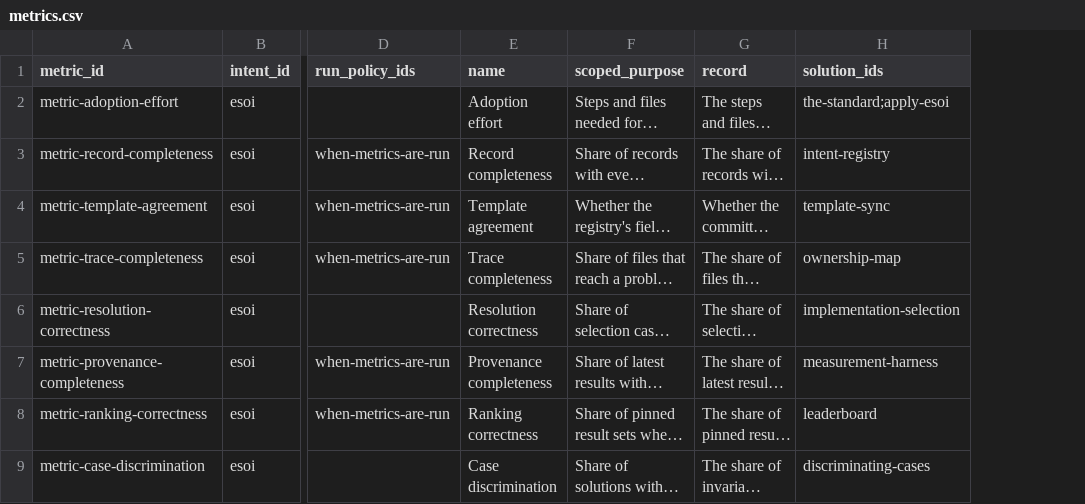
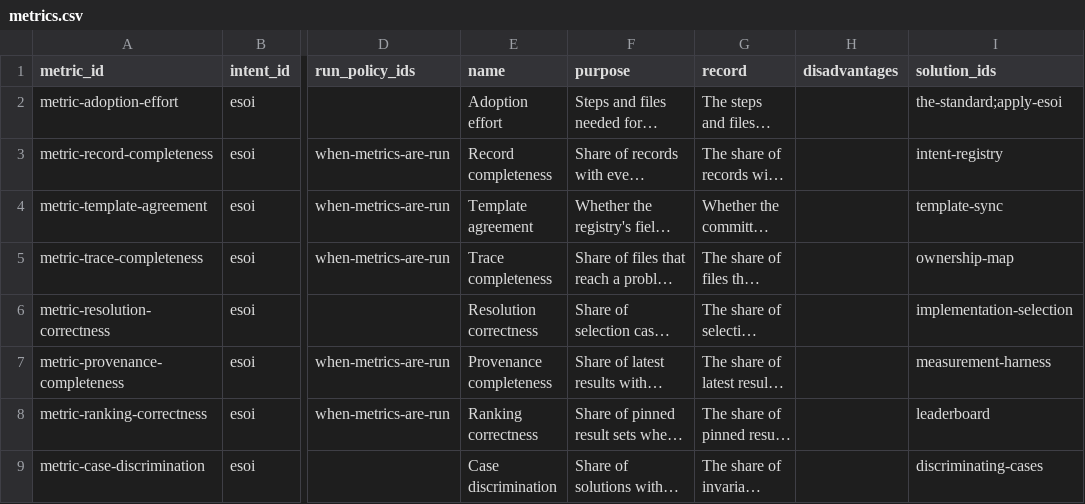
Before and after one commit to JoshuaMathias/evolvable-structure, a CSV file: esoi/tracker/metrics.csv, drawn as a sheet; only a part is shown, gaps mark what is left out; long unchanged cells end in …; the diff names each change by its address in the sheet, - before the commit and + after, or states it on an @@ line.

```diff
--- a/esoi/tracker/metrics.csv
+++ b/esoi/tracker/metrics.csv
+column H (disadvantages), empty
-F1: scoped_purpose
+F1: purpose
```
Also changed, not shown: esoi/esoi-runtime/metrics.csv, esoi/esoi-runtime/solutions.csv, 3 other files.
